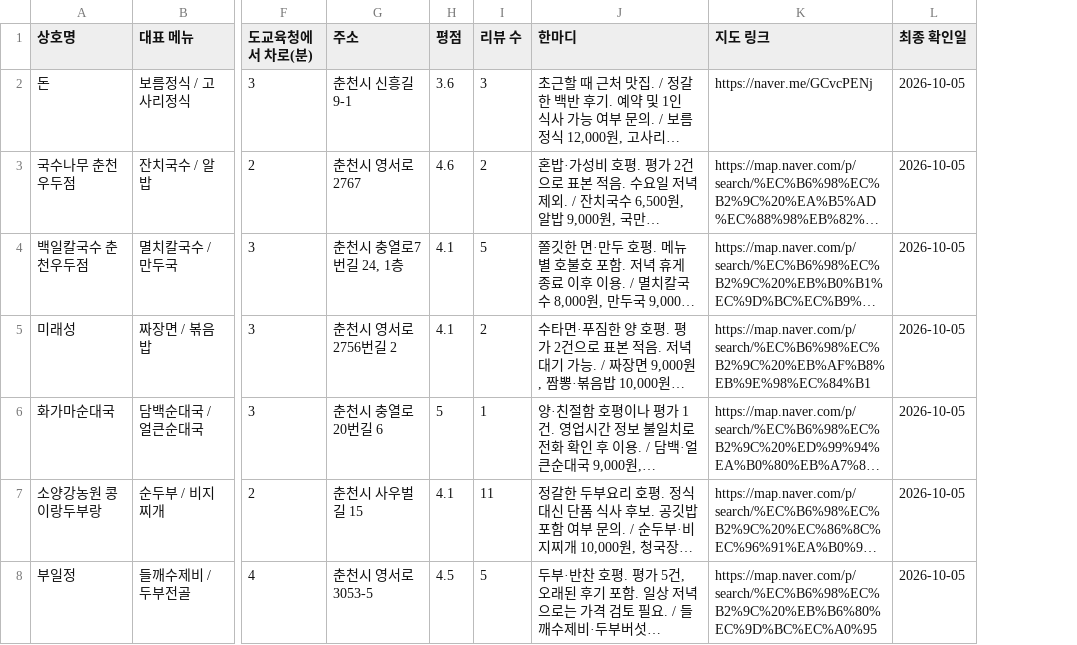
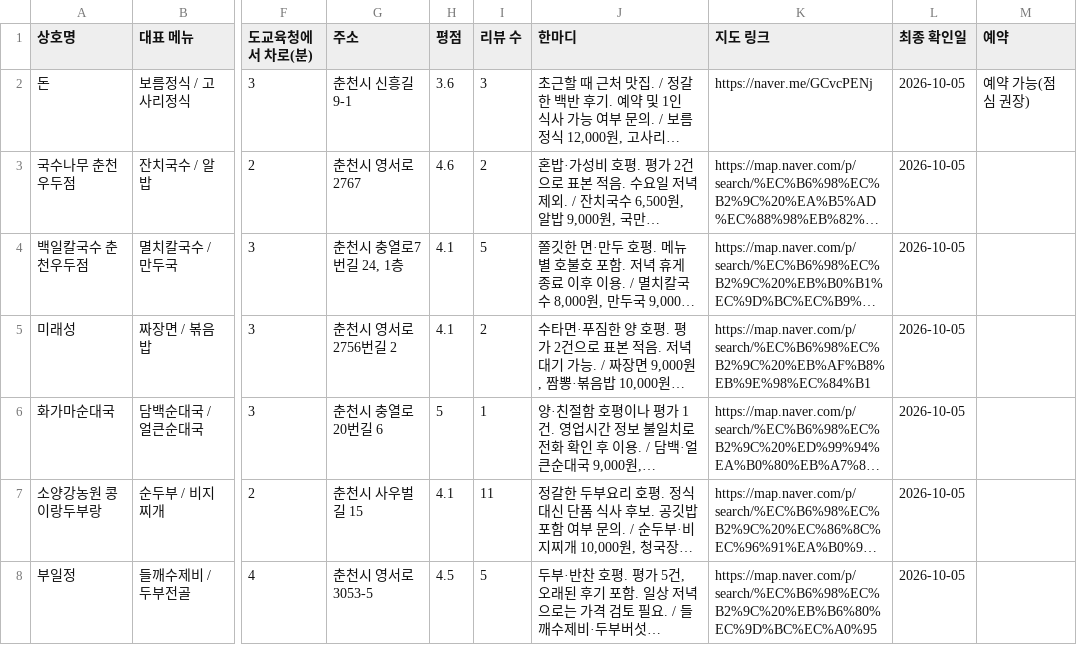
Before and after one commit to setana7714/gangwon-edu-dashboard, a CSV file: public/data/local.csv, drawn as a sheet; only a part is shown, gaps mark what is left out; long unchanged cells end in …; the diff covers the shown part only; the diff names each change by its address in the sheet, - before the commit and + after, or states it on an @@ line.

```diff
--- a/public/data/local.csv
+++ b/public/data/local.csv
+column M (예약), row 2: 예약 가능(점심 권장)
```
Also changed, not shown: 1 added row elsewhere in this file, public/data/venues.csv, 14 other files.
